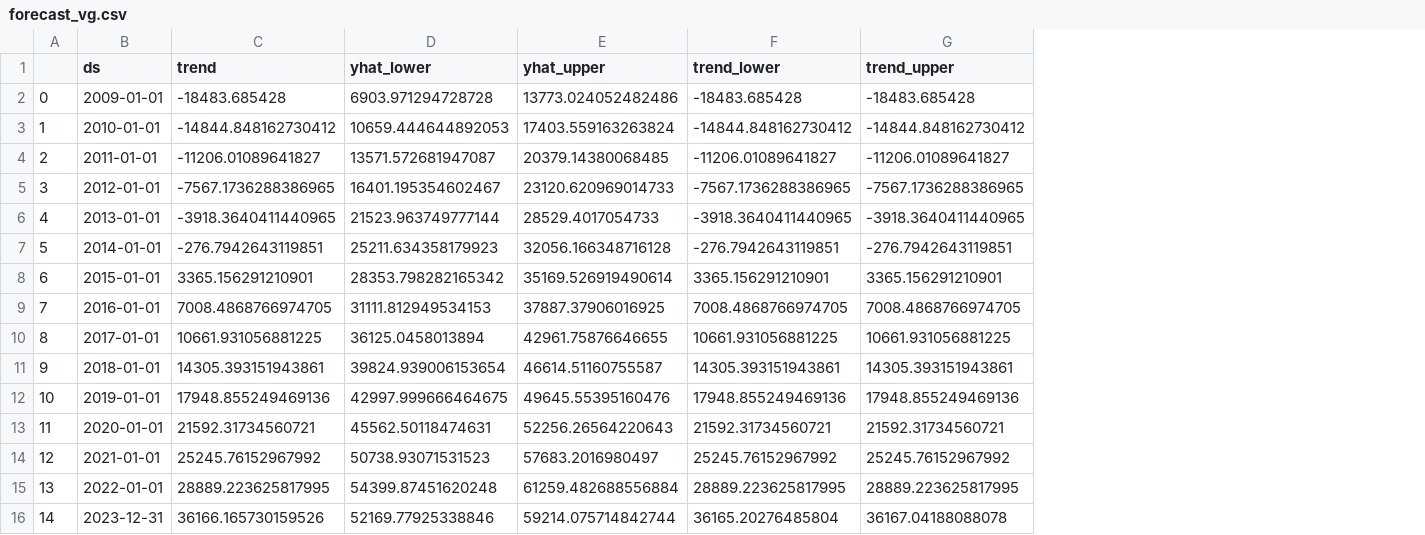
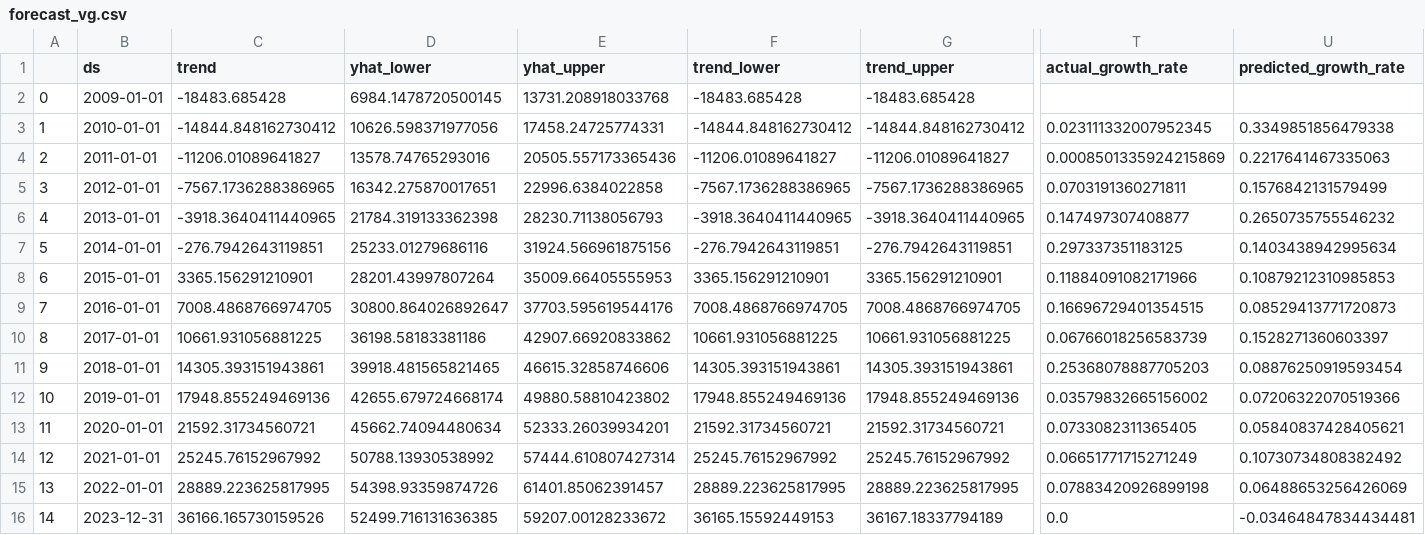
Before and after one commit to sergiourzedojunior/censo-ensino-superior, a CSV file: forecast_vg.csv, drawn as a sheet; only a part is shown, gaps mark what is left out; the diff names each change by its address in the sheet, - before the commit and + after, or states it on an @@ line.

```diff
--- a/forecast_vg.csv
+++ b/forecast_vg.csv
+column T (actual_growth_rate), rows 3-16: 0.023111332007952345 | 0.0008501335924215869 | 0.0703191360271811 | 0.147497307408877 | 0.297337351183125 | 0.11884091082171966 | 0.16696729401354515 | 0.06766018256583739 | 0.25368078887705203 | 0.03579832665156002 | 0.0733082311365405 | 0.06651771715271249 | 0.07883420926899198 | 0.0
+column U (predicted_growth_rate), rows 3-16: 0.3349851856479338 | 0.2217641467335063 | 0.1576842131579499 | 0.2650735755546232 | 0.1403438942995634 | 0.10879212310985853 | 0.08529413771720873 | 0.1528271360603397 | 0.08876250919593454 | 0.07206322070519366 | 0.05840837428405621 | 0.10730734808382492 | 0.06488653256426069 | -0.03464847834434481
-D2 (yhat_lower): 6903.971294728728
+D2 (yhat_lower): 6984.1478720500145
-E2 (yhat_upper): 13773.024052482486
+E2 (yhat_upper): 13731.208918033768
-D3 (yhat_lower): 10659.444644892053
+D3 (yhat_lower): 10626.598371977056
-E3 (yhat_upper): 17403.559163263824
+E3 (yhat_upper): 17458.24725774331
-D4 (yhat_lower): 13571.572681947087
+D4 (yhat_lower): 13578.74765293016
-E4 (yhat_upper): 20379.14380068485
+E4 (yhat_upper): 20505.557173365436
-D5 (yhat_lower): 16401.195354602467
+D5 (yhat_lower): 16342.275870017651
-E5 (yhat_upper): 23120.620969014733
+E5 (yhat_upper): 22996.6384022858
-D6 (yhat_lower): 21523.963749777144
+D6 (yhat_lower): 21784.319133362398
-E6 (yhat_upper): 28529.4017054733
+E6 (yhat_upper): 28230.71138056793
-D7 (yhat_lower): 25211.634358179923
+D7 (yhat_lower): 25233.01279686116
-E7 (yhat_upper): 32056.166348716128
+E7 (yhat_upper): 31924.566961875156
-D8 (yhat_lower): 28353.798282165342
+D8 (yhat_lower): 28201.43997807264
-E8 (yhat_upper): 35169.526919490614
+E8 (yhat_upper): 35009.66405555953
-D9 (yhat_lower): 31111.812949534153
+D9 (yhat_lower): 30800.864026892647
-E9 (yhat_upper): 37887.37906016925
+E9 (yhat_upper): 37703.595619544176
-D10 (yhat_lower): 36125.0458013894
+D10 (yhat_lower): 36198.58183381186
-E10 (yhat_upper): 42961.75876646655
+E10 (yhat_upper): 42907.66920833862
-D11 (yhat_lower): 39824.939006153654
+D11 (yhat_lower): 39918.481565821465
-E11 (yhat_upper): 46614.51160755587
+E11 (yhat_upper): 46615.32858746606
-D12 (yhat_lower): 42997.999666464675
+D12 (yhat_lower): 42655.679724668174
-E12 (yhat_upper): 49645.55395160476
+E12 (yhat_upper): 49880.58810423802
-D13 (yhat_lower): 45562.50118474631
+D13 (yhat_lower): 45662.74094480634
-E13 (yhat_upper): 52256.26564220643
+E13 (yhat_upper): 52333.26039934201
-D14 (yhat_lower): 50738.93071531523
+D14 (yhat_lower): 50788.13930538992
-E14 (yhat_upper): 57683.2016980497
+E14 (yhat_upper): 57444.610807427314
-D15 (yhat_lower): 54399.87451620248
+D15 (yhat_lower): 54398.93359874726
-E15 (yhat_upper): 61259.482688556884
+E15 (yhat_upper): 61401.85062391457
-D16 (yhat_lower): 52169.77925338846
+D16 (yhat_lower): 52499.716131636385
-E16 (yhat_upper): 59214.075714842744
+E16 (yhat_upper): 59207.00128233672
-F16 (trend_lower): 36165.20276485804
+F16 (trend_lower): 36165.15592449153
-G16 (trend_upper): 36167.04188088078
+G16 (trend_upper): 36167.18337794189
```
Also changed, not shown: forecast_insc.csv, 6 other files.
